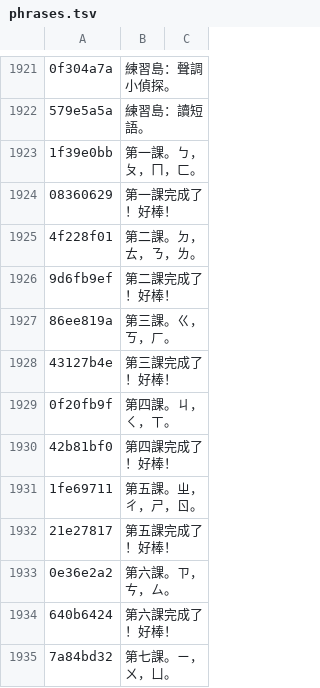
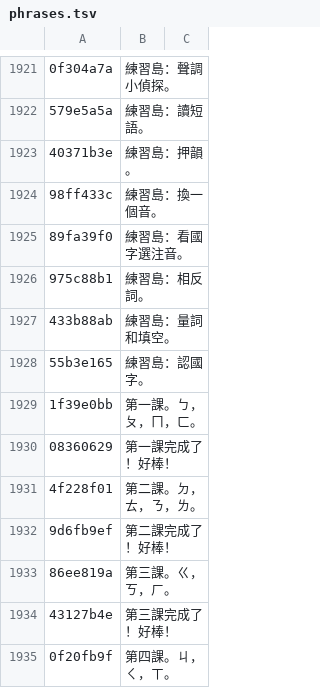
Before and after one commit to K-Mertin/littlethings, a TSV file: zhuyin/audio/phrases.tsv, drawn as a sheet; only a part is shown, gaps mark what is left out; the shorter side is filled out with more unchanged rows; the diff names each change by its address in the sheet, - before the commit and + after, or states it on an @@ line.

```diff
--- a/zhuyin/audio/phrases.tsv
+++ b/zhuyin/audio/phrases.tsv
+row 1923: 40371b3e | 練習島：押韻。
+row 1924: 98ff433c | 練習島：換一個音。
+row 1925: 89fa39f0 | 練習島：看國字選注音。
+row 1926: 975c88b1 | 練習島：相反詞。
+row 1927: 433b88ab | 練習島：量詞和填空。
+row 1928: 55b3e165 | 練習島：認國字。
```
Also changed, not shown: 9 other files.
